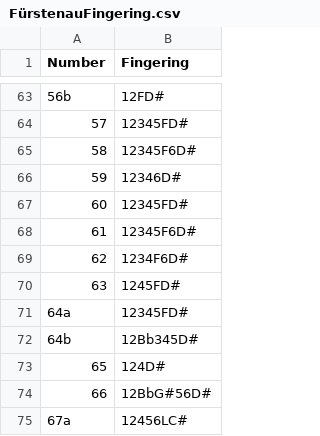
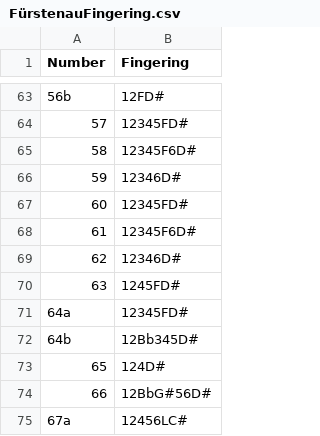
Before and after one commit to tantantan5/FurstenauFingering, a CSV file: FürstenauFingering.csv, drawn as a sheet; only a part is shown, gaps mark what is left out.

Commit message:
Fix the number 62 fingering the second octave F. English version is wrong.

```diff
--- a/FürstenauFingering.csv
+++ b/FürstenauFingering.csv
@@ -68,3 +68,3 @@
 "61","12345F6D#"
-"62","1234F6D#"
+"62","12346D#"
 "63","1245FD#"
```
Also changed, not shown: 2 other files.
